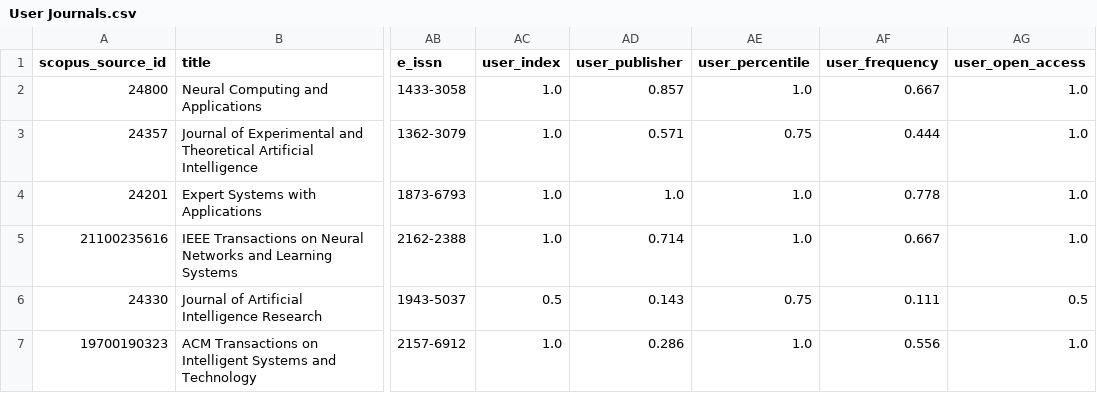
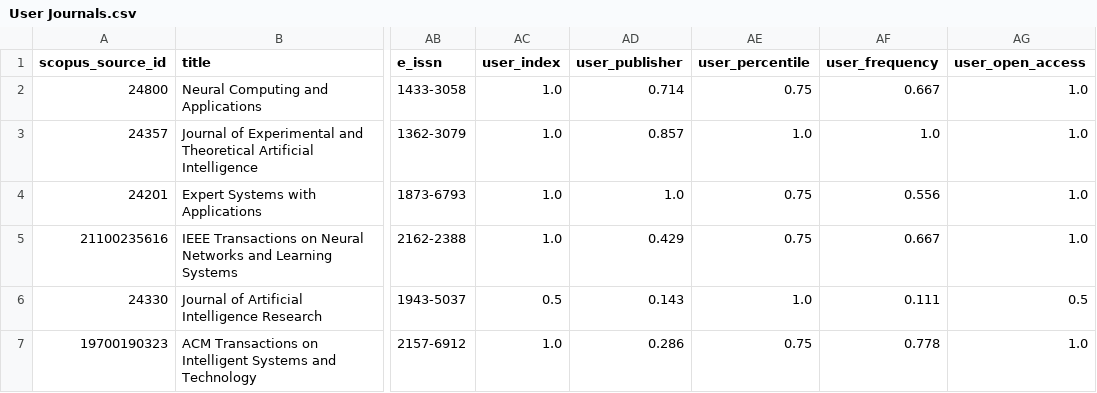
Before and after one commit to Oritsegbubemi/journal-ranking-system-dataset, a CSV file: Examples/AI Journals Ranking/User Journals.csv, drawn as a sheet; only a part is shown, gaps mark what is left out; the diff names each change by its address in the sheet, - before the commit and + after, or states it on an @@ line.

```diff
--- a/Examples/AI Journals Ranking/User Journals.csv
+++ b/Examples/AI Journals Ranking/User Journals.csv
-AD2 (user_publisher): 0.857
+AD2 (user_publisher): 0.714
-AE2 (user_percentile): 1.0
+AE2 (user_percentile): 0.75
-AD3 (user_publisher): 0.571
+AD3 (user_publisher): 0.857
-AE3 (user_percentile): 0.75
+AE3 (user_percentile): 1.0
-AF3 (user_frequency): 0.444
+AF3 (user_frequency): 1.0
-AE4:AE5 (user_percentile): 1.0
+AE4:AE5 (user_percentile): 0.75
-AF4 (user_frequency): 0.778
+AF4 (user_frequency): 0.556
-AD5 (user_publisher): 0.714
+AD5 (user_publisher): 0.429
-AE6 (user_percentile): 0.75
+AE6 (user_percentile): 1.0
-AE7 (user_percentile): 1.0
+AE7 (user_percentile): 0.75
-AF7 (user_frequency): 0.556
+AF7 (user_frequency): 0.778
```
Also changed, not shown: Examples/AI Journals Ranking/Result Journals.csv, 5 other files.
